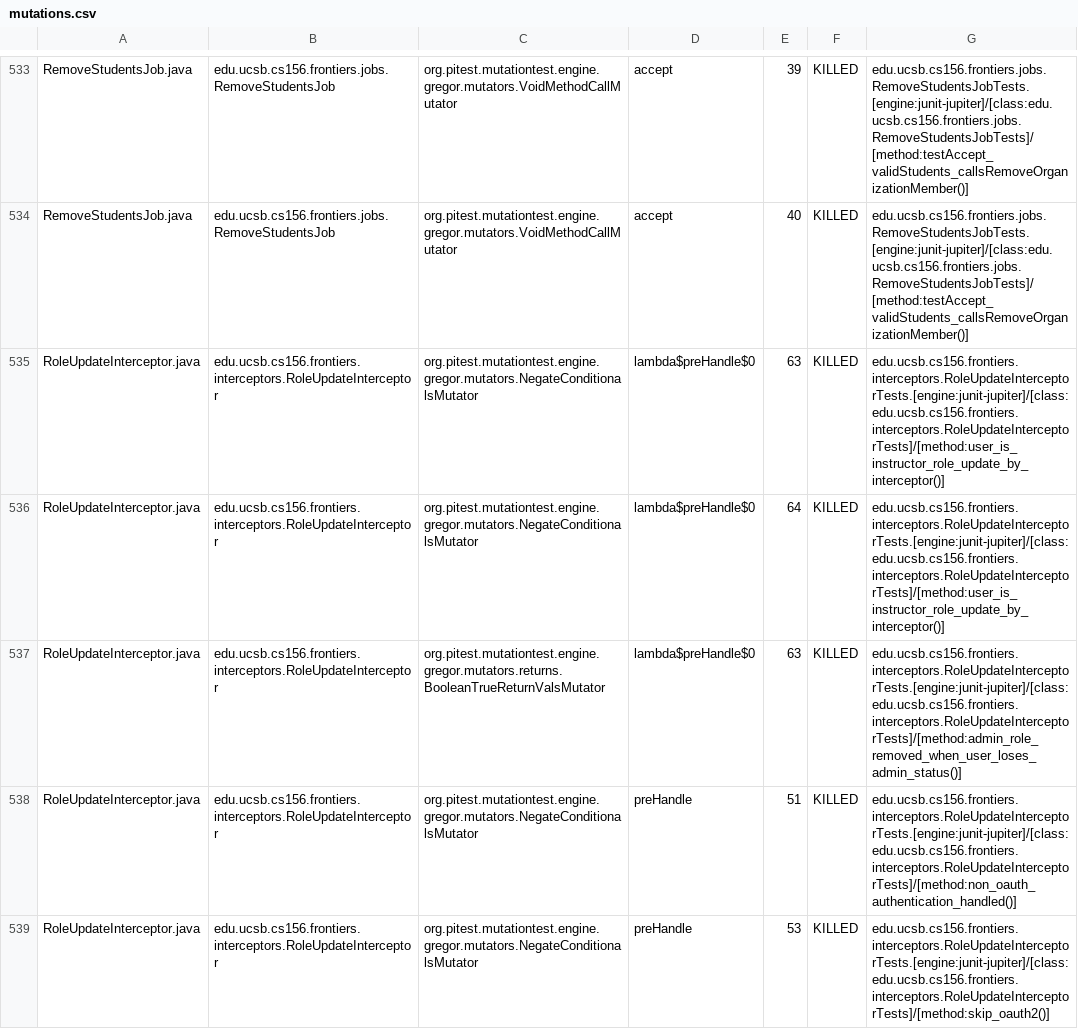
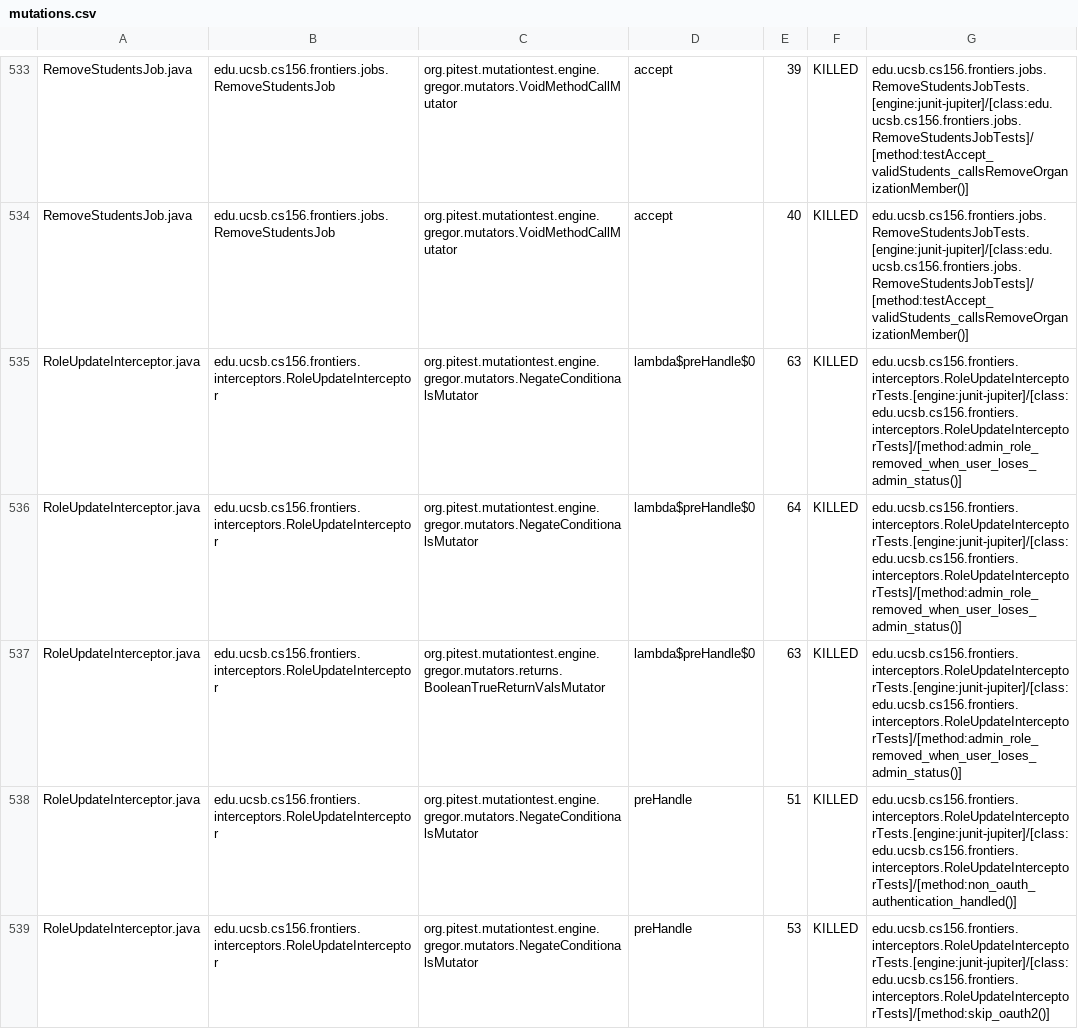
Before and after one commit to ucsb-cs156-f25/proj-frontiers-f25-10, a CSV file: pitest/mutations.csv, drawn as a sheet; only a part is shown, gaps mark what is left out; the diff covers the shown part only.

Commit message:
Deploying to gh-pages from @ ucsb-cs156-f25/proj-frontiers-f25-10@324108c4dd4d551271a1d53bbf58402dc80952db 🚀

```diff
--- a/pitest/mutations.csv
+++ b/pitest/mutations.csv
@@ -534,4 +534,4 @@ RemoveStudentsJob.java,edu.ucsb.cs156.frontiers.jobs.RemoveStudentsJob,org.pites
 RemoveStudentsJob.java,edu.ucsb.cs156.frontiers.jobs.RemoveStudentsJob,org.pitest.mutationtest.engine.gregor.mutators.VoidMethodCallMutator,accept,40,KILLED,edu.ucsb.cs156.frontiers.jobs.RemoveStudentsJobTests.[engine:junit-jupiter]/[class:edu.ucsb.cs156.frontiers.jobs.RemoveStudentsJobTests]/[method:testAccept_validStudents_callsRemoveOrganizationMember()]
-RoleUpdateInterceptor.java,edu.ucsb.cs156.frontiers.interceptors.RoleUpdateInterceptor,org.pitest.mutationtest.engine.gregor.mutators.NegateConditionalsMutator,lambda$preHandle$0,63,KILLED,edu.ucsb.cs156.frontiers.interceptors.RoleUpdateInterceptorTests.[engine:junit-jupiter]/[class:edu.ucsb.cs156.frontiers.interceptors.RoleUpdateInterceptorTests]/[method:user_is_instructor_role_update_by_interceptor()]
-RoleUpdateInterceptor.java,edu.ucsb.cs156.frontiers.interceptors.RoleUpdateInterceptor,org.pitest.mutationtest.engine.gregor.mutators.NegateConditionalsMutator,lambda$preHandle$0,64,KILLED,edu.ucsb.cs156.frontiers.interceptors.RoleUpdateInterceptorTests.[engine:junit-jupiter]/[class:edu.ucsb.cs156.frontiers.interceptors.RoleUpdateInterceptorTests]/[method:user_is_instructor_role_update_by_interceptor()]
+RoleUpdateInterceptor.java,edu.ucsb.cs156.frontiers.interceptors.RoleUpdateInterceptor,org.pitest.mutationtest.engine.gregor.mutators.NegateConditionalsMutator,lambda$preHandle$0,63,KILLED,edu.ucsb.cs156.frontiers.interceptors.RoleUpdateInterceptorTests.[engine:junit-jupiter]/[class:edu.ucsb.cs156.frontiers.interceptors.RoleUpdateInterceptorTests]/[method:admin_role_removed_when_user_loses_admin_status()]
+RoleUpdateInterceptor.java,edu.ucsb.cs156.frontiers.interceptors.RoleUpdateInterceptor,org.pitest.mutationtest.engine.gregor.mutators.NegateConditionalsMutator,lambda$preHandle$0,64,KILLED,edu.ucsb.cs156.frontiers.interceptors.RoleUpdateInterceptorTests.[engine:junit-jupiter]/[class:edu.ucsb.cs156.frontiers.interceptors.RoleUpdateInterceptorTests]/[method:admin_role_removed_when_user_loses_admin_status()]
 RoleUpdateInterceptor.java,edu.ucsb.cs156.frontiers.interceptors.RoleUpdateInterceptor,org.pitest.mutationtest.engine.gregor.mutators.returns.BooleanTrueReturnValsMutator,lambda$preHandle$0,63,KILLED,edu.ucsb.cs156.frontiers.interceptors.RoleUpdateInterceptorTests.[engine:junit-jupiter]/[class:edu.ucsb.cs156.frontiers.interceptors.RoleUpdateInterceptorTests]/[method:admin_role_removed_when_user_loses_admin_status()]
```
Also changed, not shown: 1 added row, 1 removed row and 74 edited cells elsewhere in this file, 51 other files.
